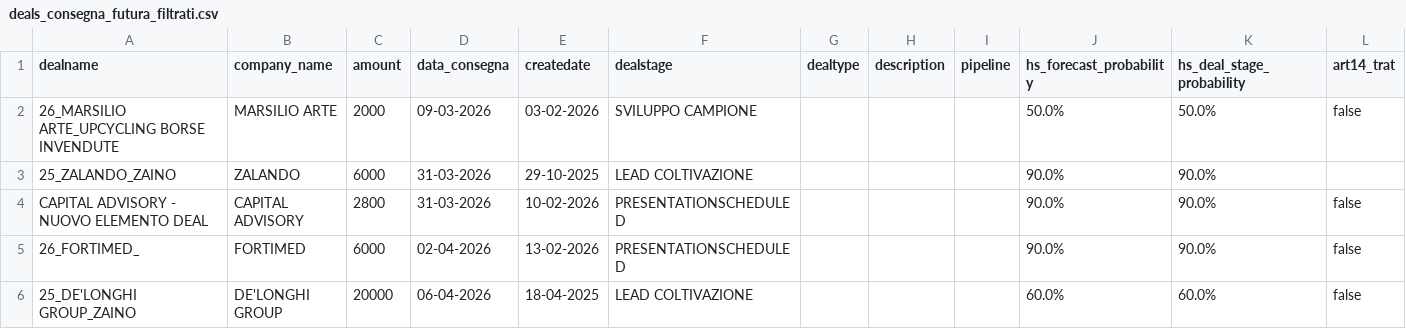
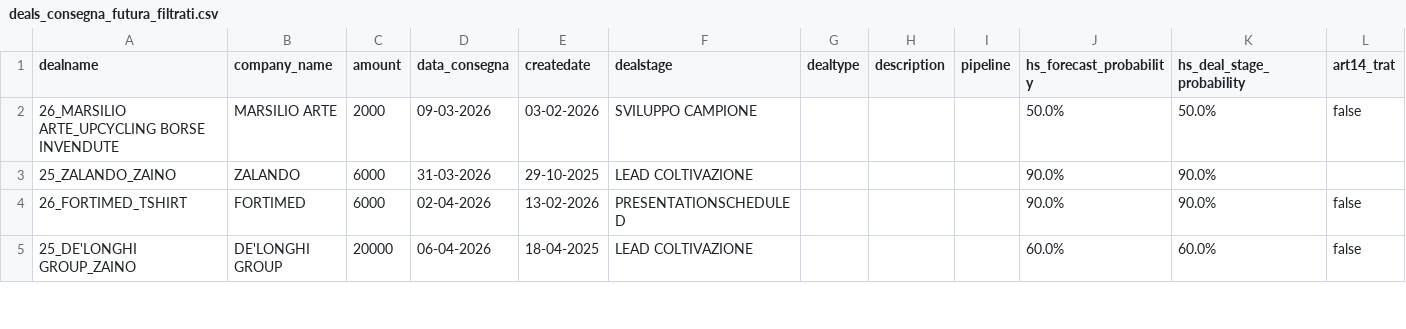
Before and after one commit to LemonJuiceSolutions/LJfridAI, a CSV file: python-backend/deals_consegna_futura_filtrati.csv, drawn as a sheet; only a part is shown; removed rows and columns are numbered as before the commit, all else as after; rows hold the shown columns only; the diff covers the shown part only; the diff names each change by its address in the sheet, - before the commit and + after, or states it on an @@ line.

```diff
--- a/python-backend/deals_consegna_futura_filtrati.csv
+++ b/python-backend/deals_consegna_futura_filtrati.csv
-row 4: CAPITAL ADVISORY - NUOVO ELEMENTO DEAL | CAPITAL ADVISORY | 2800 | 31-03-2026 | 10-02-2026 | PRESENTATIONSCHEDULED |  |  |  | 90.0% | 90.0% | false
-A4 (dealname): 26_FORTIMED_
+A4 (dealname): 26_FORTIMED_TSHIRT
```
Also changed, not shown: 6 added rows, 2 removed rows and 8 edited cells elsewhere in this file, deal_names_list.csv, deals_consegna_futura_filtrati.csv, 23 other files.
